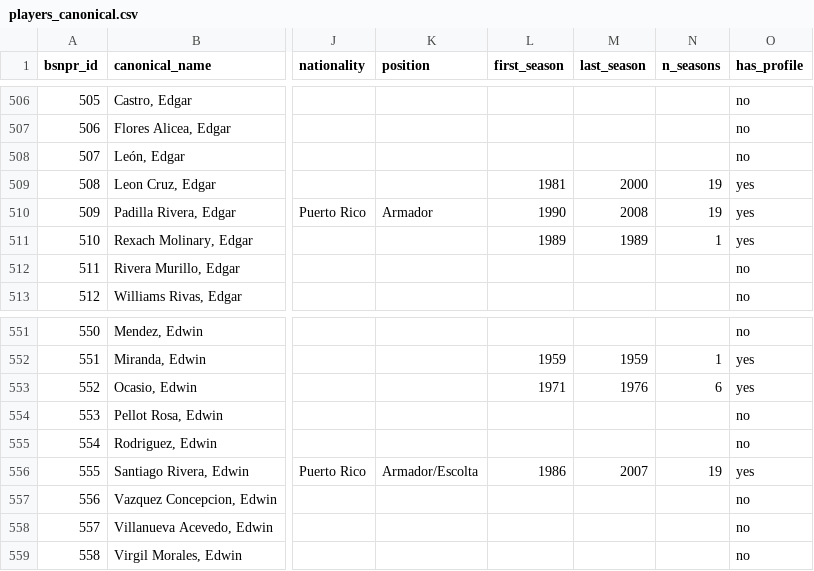
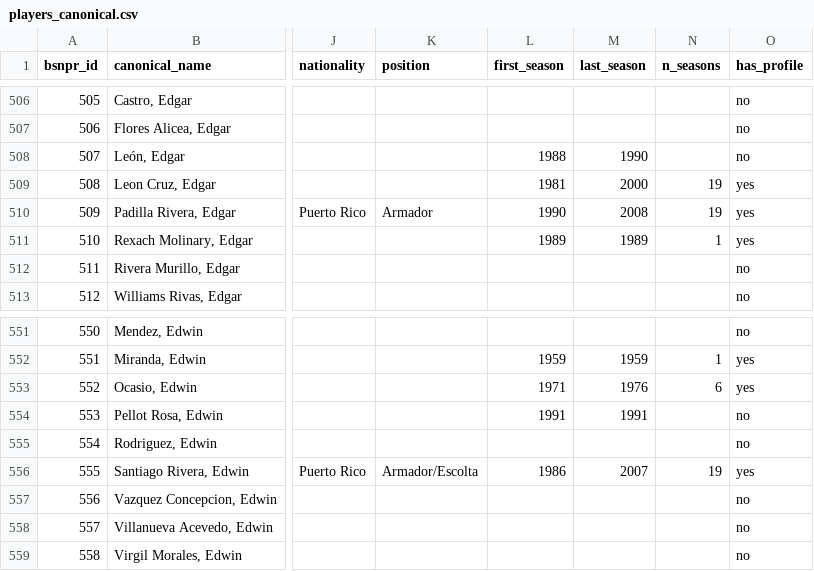
Before and after one commit to benniz888/bsn-archivo, a CSV file: data/clean/players_canonical.csv, drawn as a sheet; only a part is shown, gaps mark what is left out; the diff names each change by its address in the sheet, - before the commit and + after, or states it on an @@ line.

```diff
--- a/data/clean/players_canonical.csv
+++ b/data/clean/players_canonical.csv
-L508 (first_season): (empty)
+L508 (first_season): 1988
-M508 (last_season): (empty)
+M508 (last_season): 1990
-L554 (first_season): (empty)
+L554 (first_season): 1991
-M554 (last_season): (empty)
+M554 (last_season): 1991
```
Also changed, not shown: data/clean/player_id_map.csv, 8 other files.
